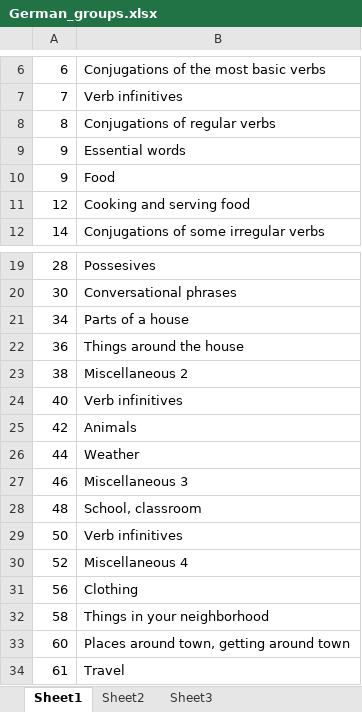
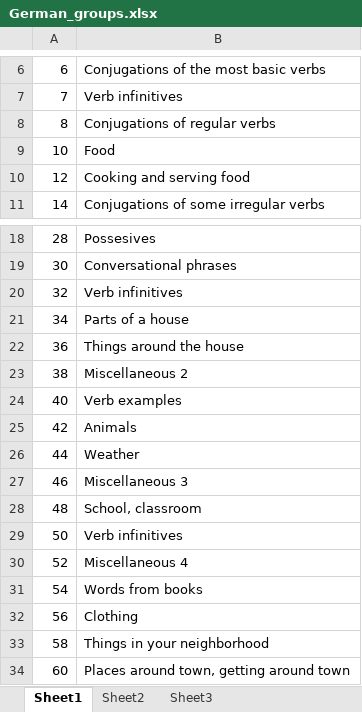
Before and after one commit to clzirbel/magistra, an Excel workbook: pair_lists/German_groups.xlsx, sheet Sheet1, drawn as a sheet; only a part is shown, gaps mark what is left out; the shorter side is filled out with more unchanged rows; values as stored, in another font and other column widths than the file's, no borders; removed rows and columns are numbered as before the commit, all else as after; the diff names each change by its address in the sheet, - before the commit and + after, or states it on an @@ line.

```diff
--- a/pair_lists/German_groups.xlsx (sheet Sheet1)
+++ b/pair_lists/German_groups.xlsx (sheet Sheet1)
-row 9: 9 | Essential words
-A9: 9
+A9: 10
+row 20: 32 | Verb infinitives
-B24: Verb infinitives
+B24: Verb examples
+row 31: 54 | Words from books
```
Also changed, not shown: 2 other files.
